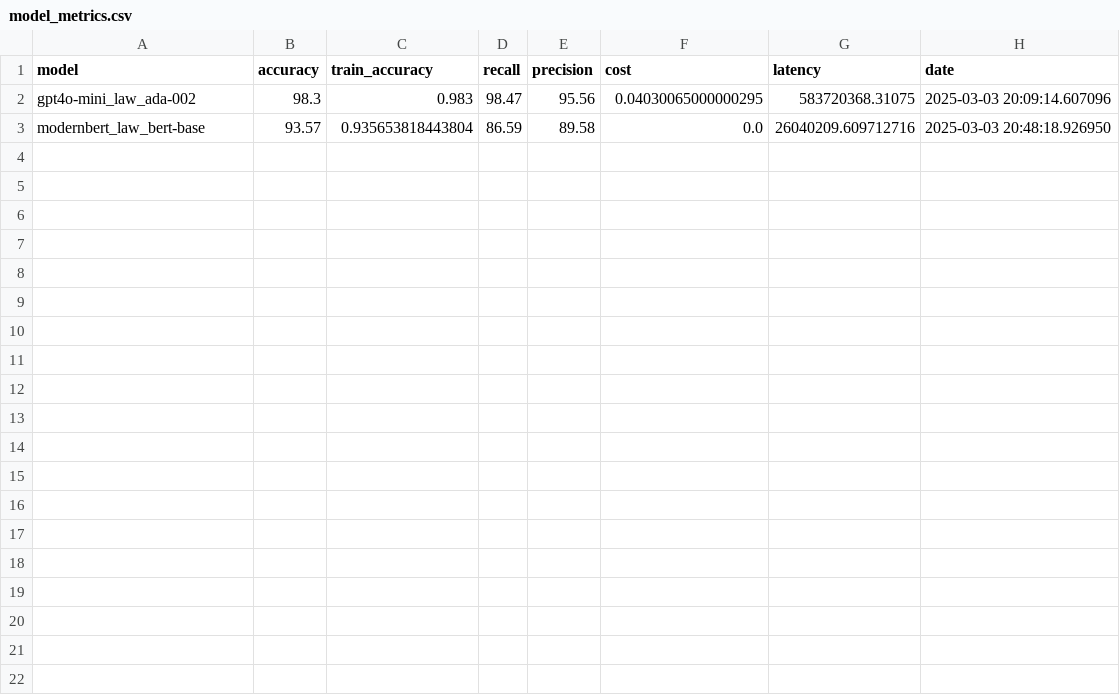
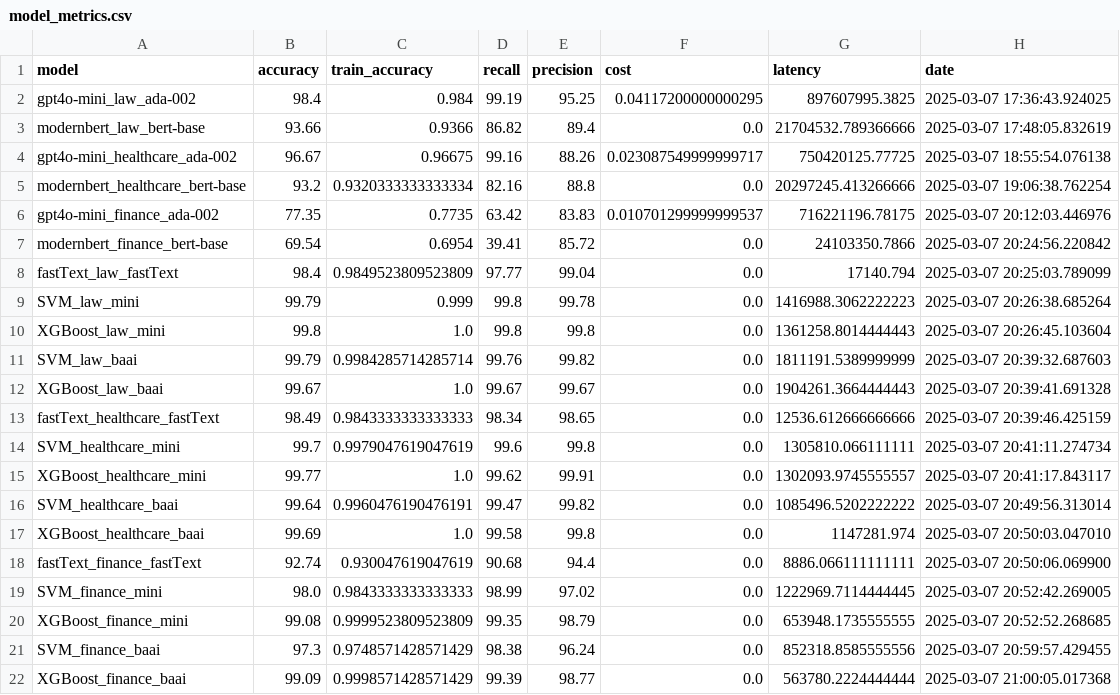
Before and after one commit to riso1410/guarded-query-router, a CSV file: reports/model_metrics.csv, drawn as a sheet.

Commit message:
results 3 runs (last with embed latency)

```diff
--- a/reports/model_metrics.csv
+++ b/reports/model_metrics.csv
@@ -1,3 +1,22 @@
 model,accuracy,train_accuracy,recall,precision,cost,latency,date
-gpt4o-mini_law_ada-002,98.3,0.983,98.47,95.56,0.04030065000000295,583720368.31075,2025-03-03 20:09:14.607096
-modernbert_law_bert-base,93.57,0.935653818443804,86.59,89.58,0.0,26040209.609712716,2025-03-03 20:48:18.926950
+gpt4o-mini_law_ada-002,98.4,0.984,99.19,95.25,0.04117200000000295,897607995.3825,2025-03-07 17:36:43.924025
+modernbert_law_bert-base,93.66,0.9366,86.82,89.4,0.0,21704532.789366666,2025-03-07 17:48:05.832619
+gpt4o-mini_healthcare_ada-002,96.67,0.96675,99.16,88.26,0.023087549999999717,750420125.77725,2025-03-07 18:55:54.076138
+modernbert_healthcare_bert-base,93.2,0.9320333333333334,82.16,88.8,0.0,20297245.413266666,2025-03-07 19:06:38.762254
+gpt4o-mini_finance_ada-002,77.35,0.7735,63.42,83.83,0.010701299999999537,716221196.78175,2025-03-07 20:12:03.446976
+modernbert_finance_bert-base,69.54,0.6954,39.41,85.72,0.0,24103350.7866,2025-03-07 20:24:56.220842
+fastText_law_fastText,98.4,0.9849523809523809,97.77,99.04,0.0,17140.794,2025-03-07 20:25:03.789099
+SVM_law_mini,99.79,0.999,99.8,99.78,0.0,1416988.3062222223,2025-03-07 20:26:38.685264
+XGBoost_law_mini,99.8,1.0,99.8,99.8,0.0,1361258.8014444443,2025-03-07 20:26:45.103604
+SVM_law_baai,99.79,0.9984285714285714,99.76,99.82,0.0,1811191.5389999999,2025-03-07 20:39:32.687603
+XGBoost_law_baai,99.67,1.0,99.67,99.67,0.0,1904261.3664444443,2025-03-07 20:39:41.691328
+fastText_healthcare_fastText,98.49,0.9843333333333333,98.34,98.65,0.0,12536.612666666666,2025-03-07 20:39:46.425159
+SVM_healthcare_mini,99.7,0.9979047619047619,99.6,99.8,0.0,1305810.066111111,2025-03-07 20:41:11.274734
+XGBoost_healthcare_mini,99.77,1.0,99.62,99.91,0.0,1302093.9745555557,2025-03-07 20:41:17.843117
+SVM_healthcare_baai,99.64,0.9960476190476191,99.47,99.82,0.0,1085496.5202222222,2025-03-07 20:49:56.313014
+XGBoost_healthcare_baai,99.69,1.0,99.58,99.8,0.0,1147281.974,2025-03-07 20:50:03.047010
+fastText_finance_fastText,92.74,0.930047619047619,90.68,94.4,0.0,8886.066111111111,2025-03-07 20:50:06.069900
+SVM_finance_mini,98.0,0.9843333333333333,98.99,97.02,0.0,1222969.7114444445,2025-03-07 20:52:42.269005
+XGBoost_finance_mini,99.08,0.9999523809523809,99.35,98.79,0.0,653948.1735555555,2025-03-07 20:52:52.268685
+SVM_finance_baai,97.3,0.9748571428571429,98.38,96.24,0.0,852318.8585555556,2025-03-07 20:59:57.429455
+XGBoost_finance_baai,99.09,0.9998571428571429,99.39,98.77,0.0,563780.2224444444,2025-03-07 21:00:05.017368
```
Also changed, not shown: 27 other files.
